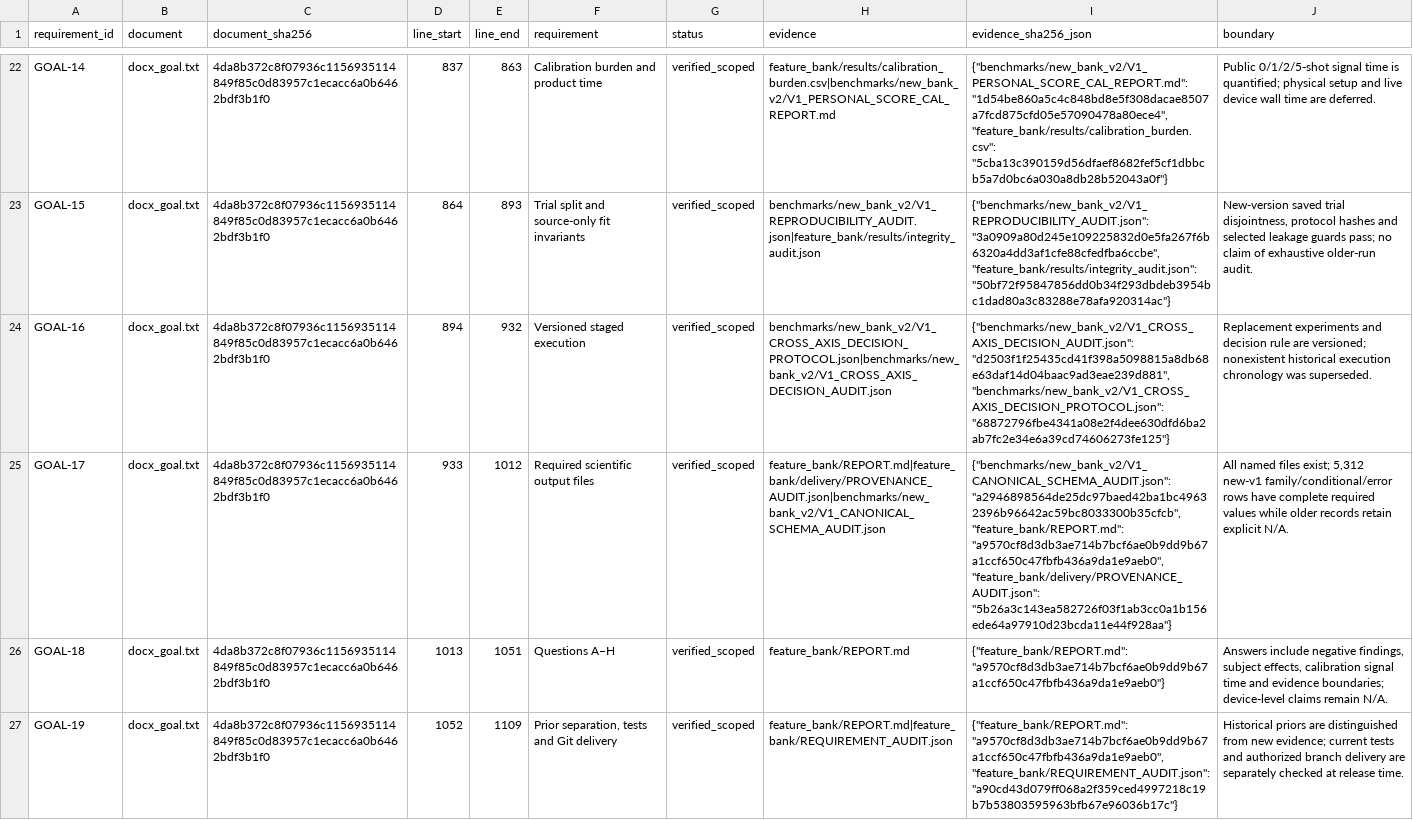
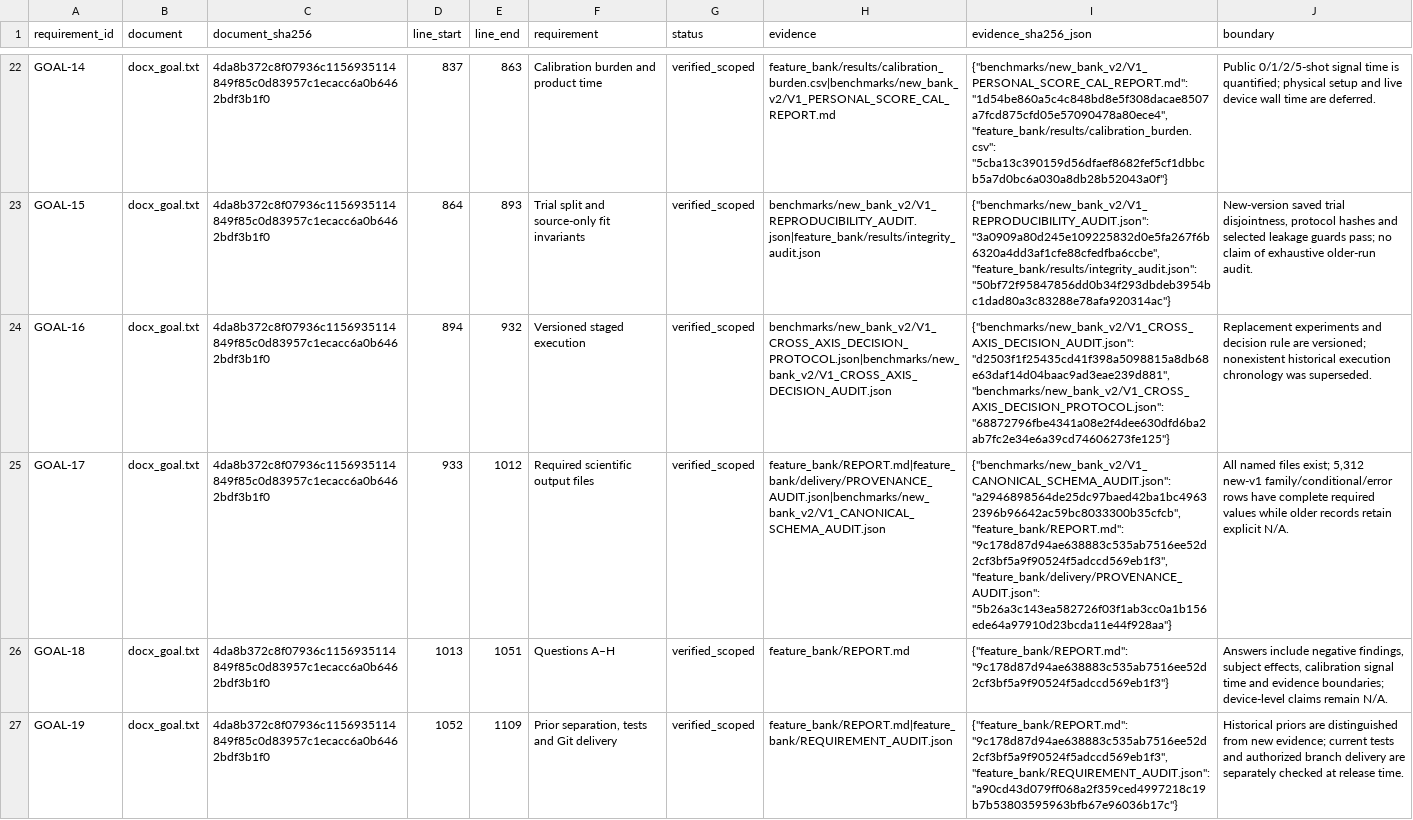
Before and after one commit to boyandong/emg-imu-human-in-the-loop, a CSV file: emgimu_classifier/feature_bank/NEW_VERSION_ACCEPTANCE_AUDIT.csv, drawn as a sheet; only a part is shown, gaps mark what is left out; the diff covers the shown part only; the diff names each change by its address in the sheet, - before the commit and + after, or states it on an @@ line.

```diff
--- a/emgimu_classifier/feature_bank/NEW_VERSION_ACCEPTANCE_AUDIT.csv
+++ b/emgimu_classifier/feature_bank/NEW_VERSION_ACCEPTANCE_AUDIT.csv
-I25 (evidence_sha256_json): …"a2946898564de25dc97baed42ba1bc49632396b96642ac59bc8033300b35cfcb", "feature_bank/REPORT.md": "a9570cf8d3db3ae714b7bcf6ae0b9dd9b67a1ccf650c47fbfb436a9da1e9aeb0", "feature_bank/delivery/PROVENANCE_AUDIT.json": "5b26a3c143ea582726f03f1ab3cc0a1b156ede64a97910d23bcda11e44f928aa"}
+I25 (evidence_sha256_json): …"a2946898564de25dc97baed42ba1bc49632396b96642ac59bc8033300b35cfcb", "feature_bank/REPORT.md": "9c178d87d94ae638883c535ab7516ee52d2cf3bf5a9f90524f5adccd569eb1f3", "feature_bank/delivery/PROVENANCE_AUDIT.json": "5b26a3c143ea582726f03f1ab3cc0a1b156ede64a97910d23bcda11e44f928aa"}
-I26 (evidence_sha256_json): {"feature_bank/REPORT.md": "a9570cf8d3db3ae714b7bcf6ae0b9dd9b67a1ccf650c47fbfb436a9da1e9aeb0"}
+I26 (evidence_sha256_json): {"feature_bank/REPORT.md": "9c178d87d94ae638883c535ab7516ee52d2cf3bf5a9f90524f5adccd569eb1f3"}
-I27 (evidence_sha256_json): {"feature_bank/REPORT.md": "a9570cf8d3db3ae714b7bcf6ae0b9dd9b67a1ccf650c47fbfb436a9da1e9aeb0", "feature_bank/REQUIREMENT_AUDIT.json": "a90cd43d079ff068a2f359ced4997218c19b7b53803595963bfb67e96036b17c"}
+I27 (evidence_sha256_json): {"feature_bank/REPORT.md": "9c178d87d94ae638883c535ab7516ee52d2cf3bf5a9f90524f5adccd569eb1f3", "feature_bank/REQUIREMENT_AUDIT.json": "a90cd43d079ff068a2f359ced4997218c19b7b53803595963bfb67e96036b17c"}
```
Also changed, not shown: 7 edited cells elsewhere in this file, emgimu_classifier/feature_bank/DOCUMENT_SECTION_AUDIT.csv, emgimu_classifier/feature_bank/FORMULA_FAMILY_SCOPE_AUDIT.csv, 24 other files.
